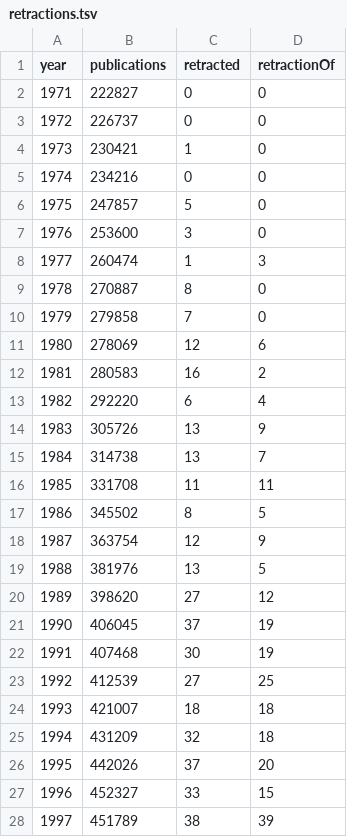
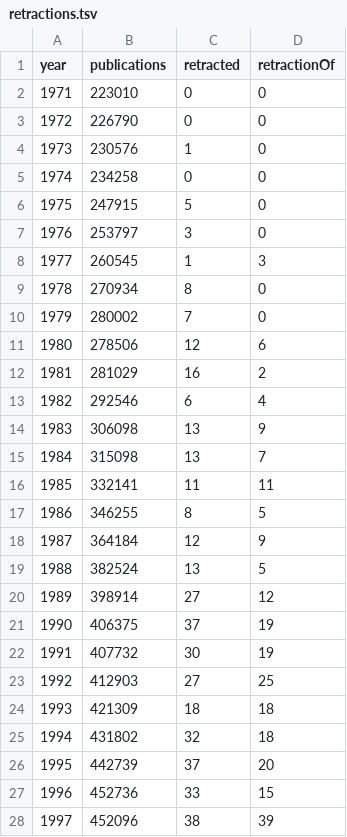
Before and after one commit to neilfws/PubMed, a TSV file: retractions/npg/output/retractions.tsv, drawn as a sheet; only a part is shown; the diff covers the shown part only; the diff names each change by its address in the sheet, - before the commit and + after, or states it on an @@ line.

Commit message:
Use current year for final year instead of 2011

```diff
--- a/retractions/npg/output/retractions.tsv
+++ b/retractions/npg/output/retractions.tsv
-B2 (publications): 222827
+B2 (publications): 223010
-B3 (publications): 226737
+B3 (publications): 226790
-B4 (publications): 230421
+B4 (publications): 230576
-B5 (publications): 234216
+B5 (publications): 234258
-B6 (publications): 247857
+B6 (publications): 247915
-B7 (publications): 253600
+B7 (publications): 253797
-B8 (publications): 260474
+B8 (publications): 260545
-B9 (publications): 270887
+B9 (publications): 270934
-B10 (publications): 279858
+B10 (publications): 280002
-B11 (publications): 278069
+B11 (publications): 278506
-B12 (publications): 280583
+B12 (publications): 281029
-B13 (publications): 292220
+B13 (publications): 292546
-B14 (publications): 305726
+B14 (publications): 306098
-B15 (publications): 314738
+B15 (publications): 315098
-B16 (publications): 331708
+B16 (publications): 332141
-B17 (publications): 345502
+B17 (publications): 346255
-B18 (publications): 363754
+B18 (publications): 364184
-B19 (publications): 381976
+B19 (publications): 382524
-B20 (publications): 398620
+B20 (publications): 398914
-B21 (publications): 406045
+B21 (publications): 406375
-B22 (publications): 407468
+B22 (publications): 407732
-B23 (publications): 412539
+B23 (publications): 412903
-B24 (publications): 421007
+B24 (publications): 421309
-B25 (publications): 431209
+B25 (publications): 431802
-B26 (publications): 442026
+B26 (publications): 442739
-B27 (publications): 452327
+B27 (publications): 452736
-B28 (publications): 451789
+B28 (publications): 452096
```
Also changed, not shown: 13 added rows, 12 removed rows, 2 edited cells and row numbers in column A elsewhere in this file, 1 other file.
